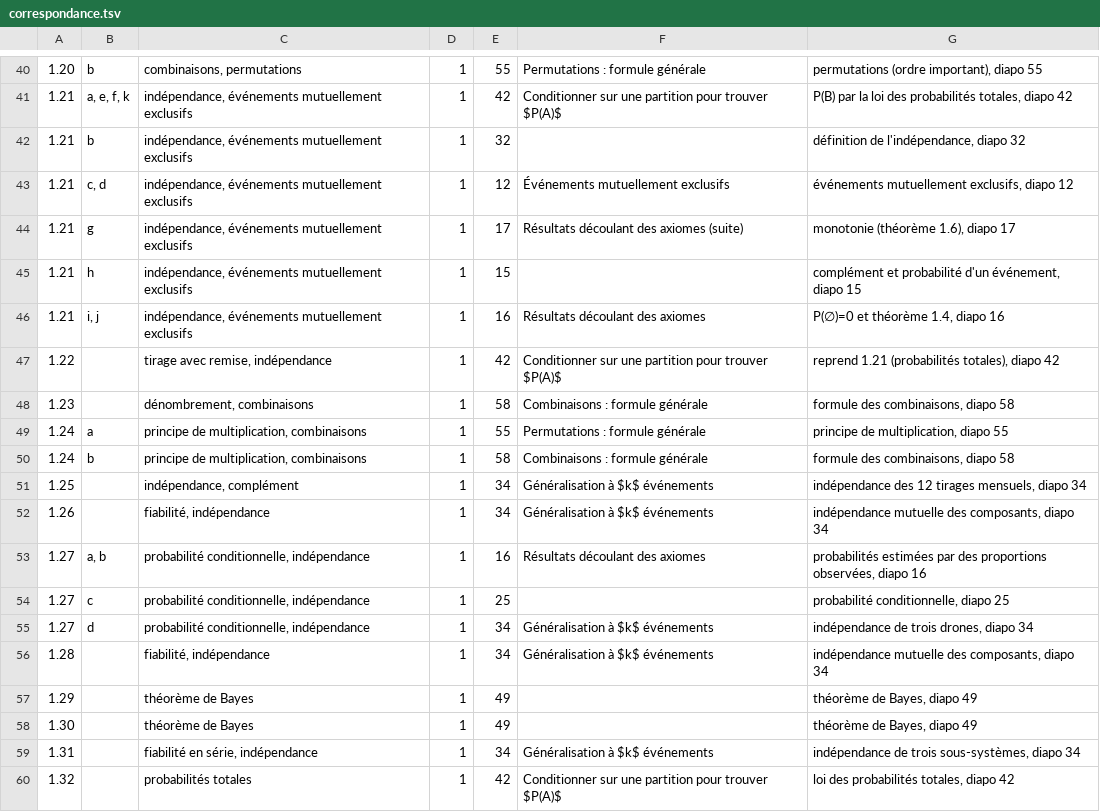
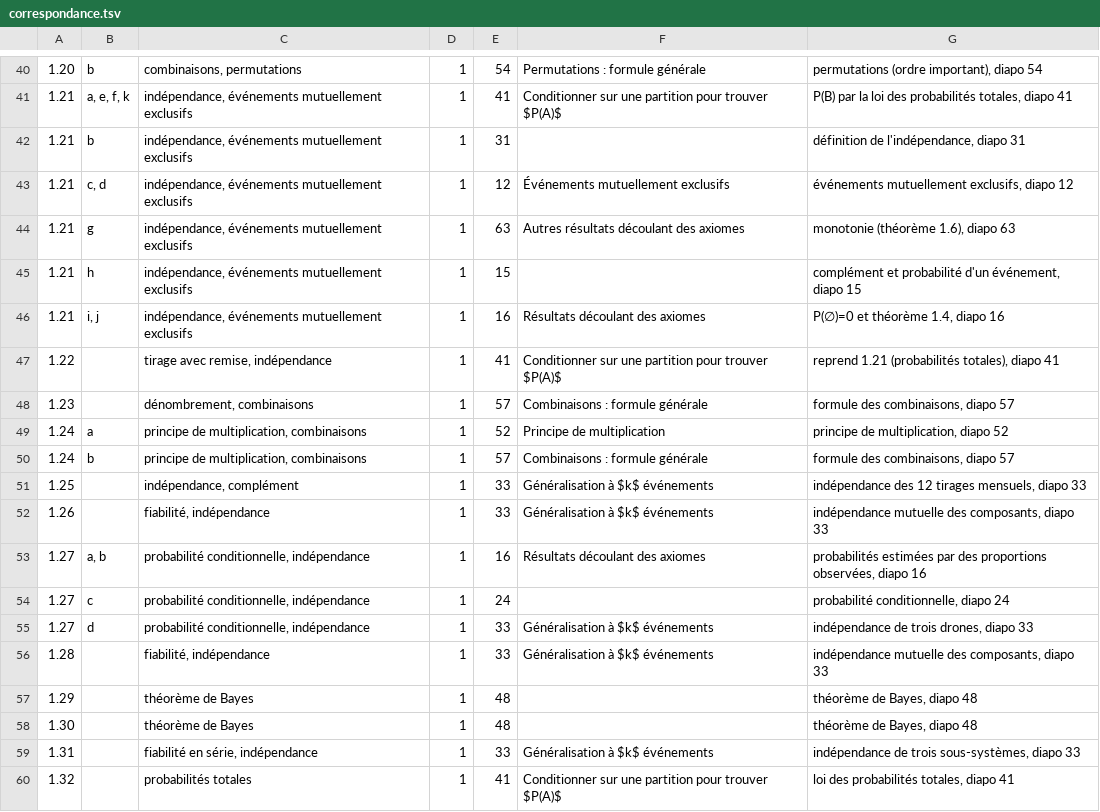
Before and after one commit to JulienMiron/STT-1000, a TSV file: exercices/correspondance.tsv, drawn as a sheet; only a part is shown, gaps mark what is left out; the diff covers the shown part only; the diff names each change by its address in the sheet, - before the commit and + after, or states it on an @@ line.

```diff
--- a/exercices/correspondance.tsv
+++ b/exercices/correspondance.tsv
-E40: 55
+E40: 54
-G40: permutations (ordre important), diapo 55
+G40: permutations (ordre important), diapo 54
-E41: 42
+E41: 41
-G41: …totales, diapo 42
+G41: …totales, diapo 41
-E42: 32
+E42: 31
-G42: définition de l'indépendance, diapo 32
+G42: définition de l'indépendance, diapo 31
-E44: 17
+E44: 63
-F44: Résultats découlant des axiomes (suite)
+F44: Autres résultats découlant des axiomes
-G44: monotonie (théorème 1.6), diapo 17
+G44: monotonie (théorème 1.6), diapo 63
-E47: 42
+E47: 41
-G47: reprend 1.21 (probabilités totales), diapo 42
+G47: reprend 1.21 (probabilités totales), diapo 41
-E48: 58
+E48: 57
-G48: formule des combinaisons, diapo 58
+G48: formule des combinaisons, diapo 57
-E49: 55
+E49: 52
-F49: Permutations : formule générale
+F49: Principe de multiplication
-G49: principe de multiplication, diapo 55
+G49: principe de multiplication, diapo 52
-E50: 58
+E50: 57
-G50: formule des combinaisons, diapo 58
+G50: formule des combinaisons, diapo 57
-E51:E52: 34
+E51:E52: 33
-G51: …mensuels, diapo 34
+G51: …mensuels, diapo 33
-G52: …composants, diapo 34
+G52: …composants, diapo 33
-E54: 25
+E54: 24
-G54: probabilité conditionnelle, diapo 25
+G54: probabilité conditionnelle, diapo 24
-E55:E56: 34
+E55:E56: 33
-G55: indépendance de trois drones, diapo 34
+G55: indépendance de trois drones, diapo 33
-G56: …composants, diapo 34
+G56: …composants, diapo 33
-E57:E58: 49
+E57:E58: 48
-G57:G58: théorème de Bayes, diapo 49
+G57:G58: théorème de Bayes, diapo 48
-E59: 34
+E59: 33
-G59: indépendance de trois sous-systèmes, diapo 34
+G59: indépendance de trois sous-systèmes, diapo 33
-E60: 42
+E60: 41
-G60: loi des probabilités totales, diapo 42
+G60: loi des probabilités totales, diapo 41
```
Also changed, not shown: 66 edited cells elsewhere in this file, 14 other files.
